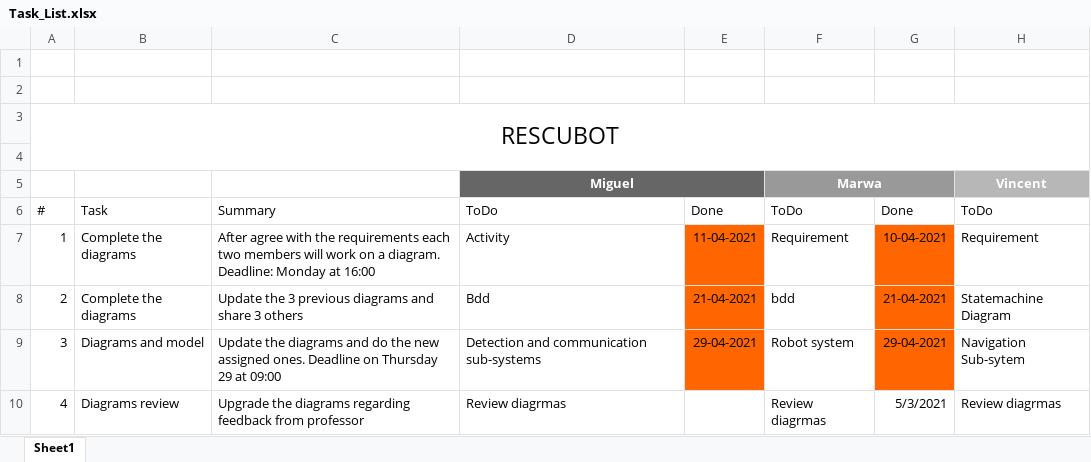
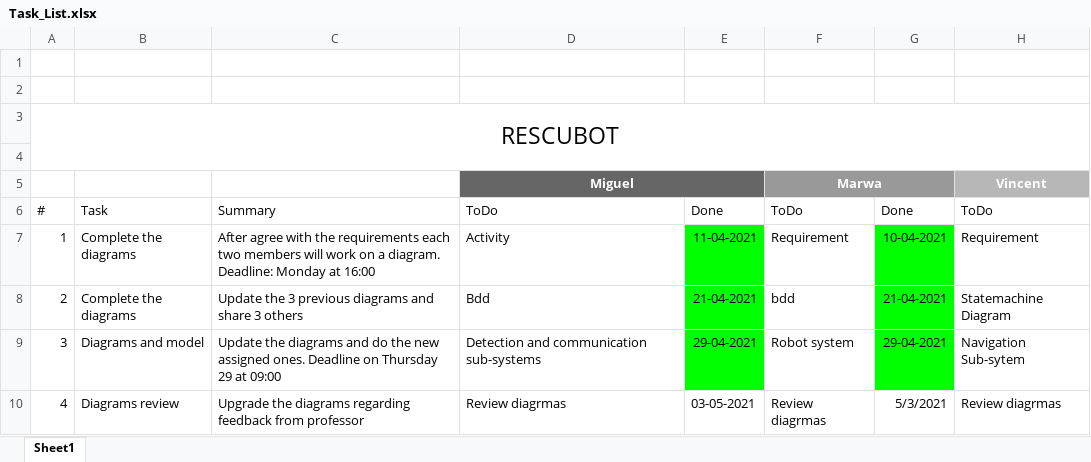
Before and after one commit to microbotic/microbot, an Excel workbook: Tasks/Task_List.xlsx, sheet Sheet1, drawn as a sheet; only a part is shown; values as stored, in another font and other column widths than the file's, no borders; the diff names each change by its address in the sheet, - before the commit and + after, or states it on an @@ line.

Commit message:
Update Task_List.xlsx

```diff
--- a/Tasks/Task_List.xlsx (sheet Sheet1)
+++ b/Tasks/Task_List.xlsx (sheet Sheet1)
-E7:E9 fill: #FF6600
+E7:E9 fill: #00FF00
-G7:G9 fill: #FF6600
+G7:G9 fill: #00FF00
-E10: (empty)
+E10: 03-05-2021
```
